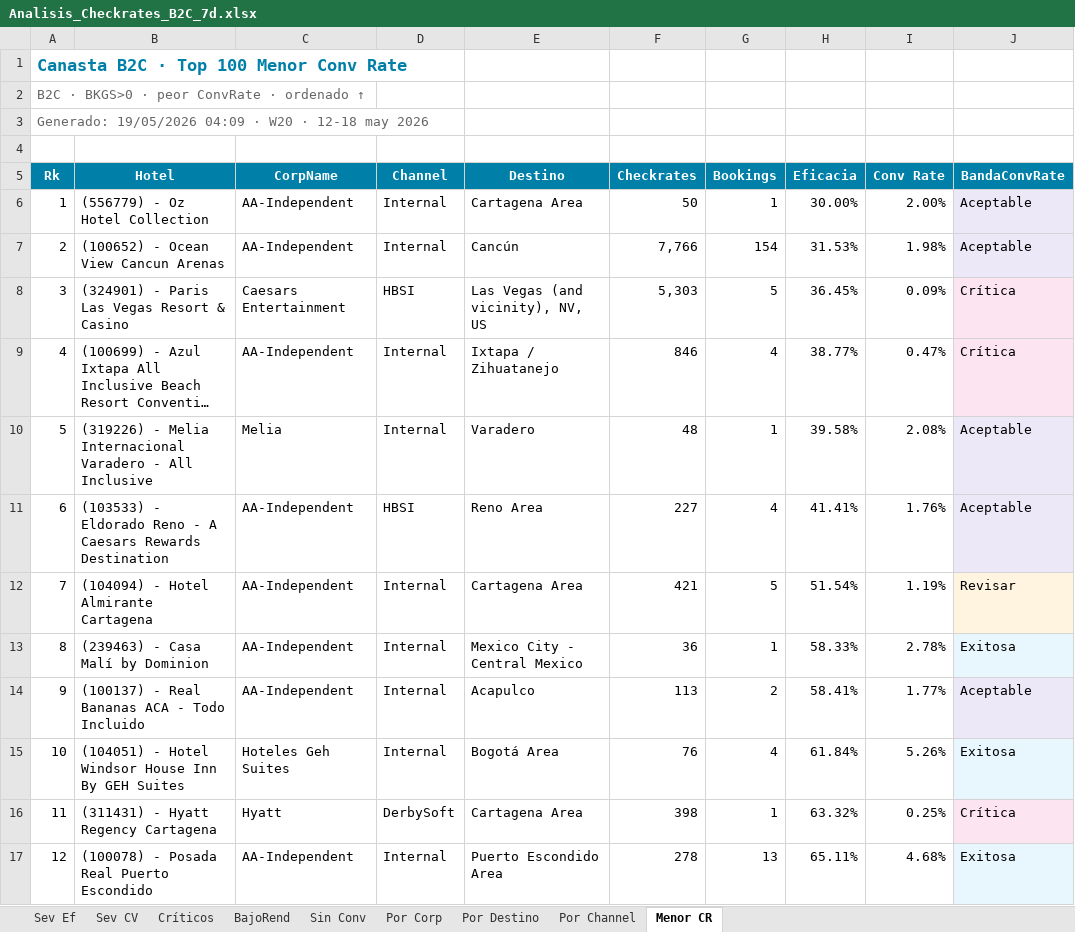
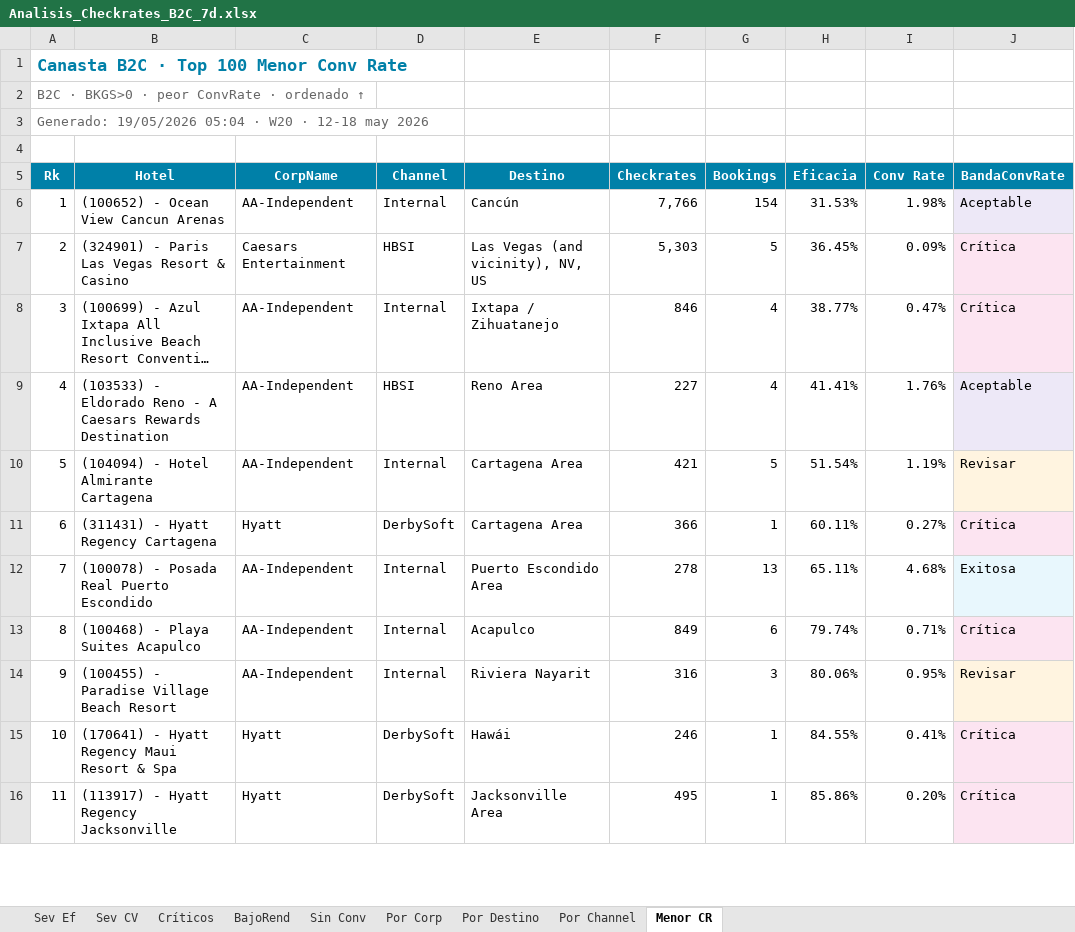
Before and after one commit to federicochurches/Price, an Excel workbook: checkrates/week-20/Analisis_Checkrates_B2C_7d.xlsx, sheet Menor CR, drawn as a sheet; only a part is shown; the shorter side is filled out with more unchanged rows; long unchanged cells end in …; values as stored, in another font and other column widths than the file's, no borders; removed rows and columns are numbered as before the commit, all else as after; the diff covers the shown part only; the diff names each change by its address in the sheet, - before the commit and + after, or states it on an @@ line.

```diff
--- a/checkrates/week-20/Analisis_Checkrates_B2C_7d.xlsx (sheet Menor CR)
+++ b/checkrates/week-20/Analisis_Checkrates_B2C_7d.xlsx (sheet Menor CR)
@@ column A (Rk) renumbered between rows 3 and 39 @@
-row 6: 1 | (556779) - Oz Hotel Collection | AA-Independent | Internal | Cartagena Area | 50 | 1 | 30.00% | 2.00% | Aceptable
-row 10: 5 | (319226) - Melia Internacional Varadero - All Inclusive | Melia | Internal | Varadero | 48 | 1 | 39.58% | 2.08% | Aceptable
-row 13: 8 | (239463) - Casa Malí by Dominion | AA-Independent | Internal | Mexico City - Central Mexico | 36 | 1 | 58.33% | 2.78% | Exitosa
-row 14: 9 | (100137) - Real Bananas ACA - Todo Incluido | AA-Independent | Internal | Acapulco | 113 | 2 | 58.41% | 1.77% | Aceptable
-row 15: 10 | (104051) - Hotel Windsor House Inn By GEH Suites | Hoteles Geh Suites | Internal | Bogotá Area | 76 | 4 | 61.84% | 5.26% | Exitosa
-F11 (Checkrates): 398
+F11 (Checkrates): 366
-H11 (Eficacia): 63.32%
+H11 (Eficacia): 60.11%
-I11 (Conv Rate): 0.25%
+I11 (Conv Rate): 0.27%
```
Also changed, not shown: 61 added rows and 61 removed rows elsewhere in this sheet, sheet Sin Conv, sheet Por Destino, sheet Por Corp, sheet BajoRend, sheet Críticos, sheet Por Channel, 2 more sheets, checkrates/week-20/Analisis_Checkrates_7d.xlsx, checkrates/week-20/Analisis_Checkrates_CUG_7d.xlsx, 11 other files.
